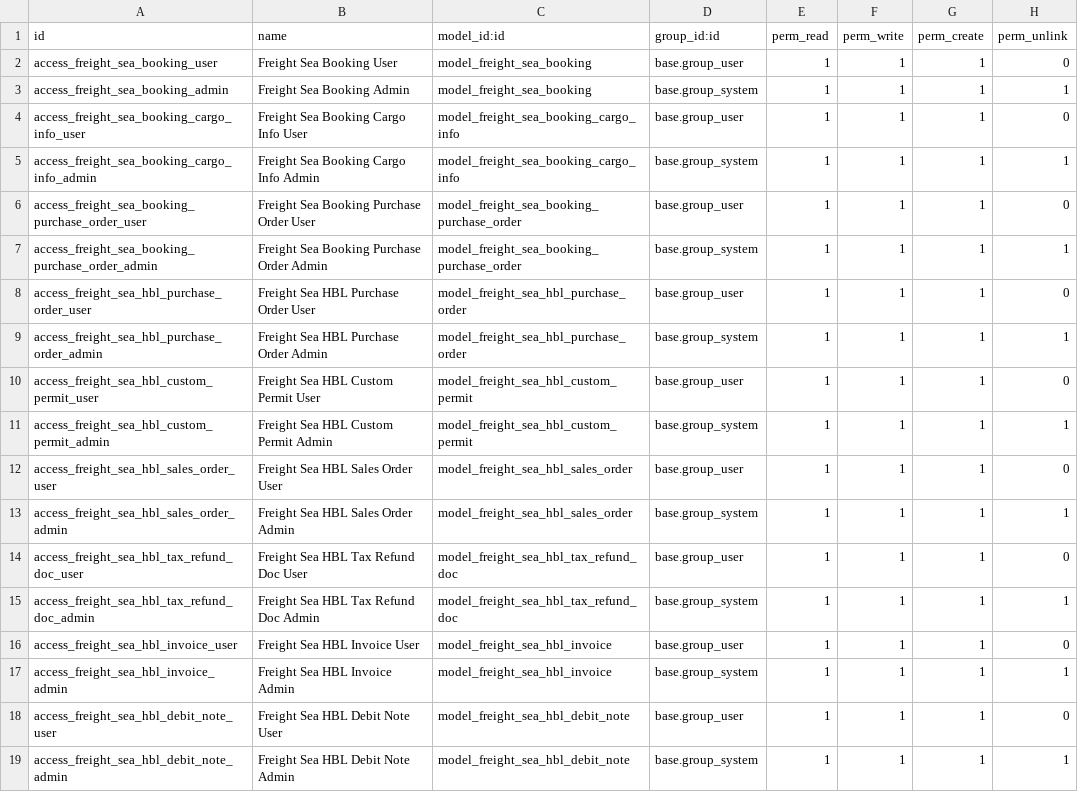
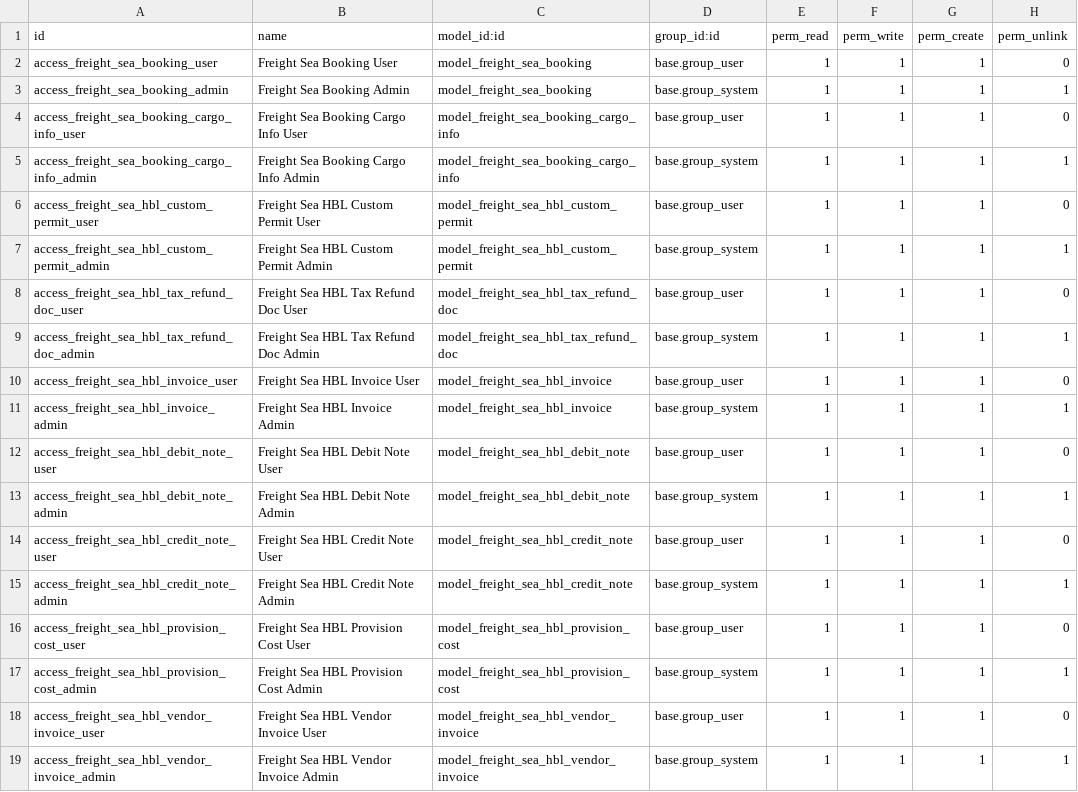
Before and after one commit to clavisdev9-bit/MODULE_FF_WPC, a CSV file: addons/freight_forwarding/security/sea/sales/ir.model.access.csv, drawn as a sheet; only a part is shown; the shorter side is filled out with more unchanged rows.

Commit message:
refactor(purchase): centralize purchase order into common module
Deletes duplicate custom purchase order models from sea booking and HBL. Introduces a shared purchase_order in the common module that inherits from the standard purchase.order natively. Updates manifest and access rights accordingly.

```diff
--- a/addons/freight_forwarding/security/sea/sales/ir.model.access.csv
+++ b/addons/freight_forwarding/security/sea/sales/ir.model.access.csv
@@ -5,10 +5,4 @@ access_freight_sea_booking_cargo_info_user,Freight Sea Booking Cargo Info User,m
 access_freight_sea_booking_cargo_info_admin,Freight Sea Booking Cargo Info Admin,model_freight_sea_booking_cargo_info,base.group_system,1,1,1,1
-access_freight_sea_booking_purchase_order_user,Freight Sea Booking Purchase Order User,model_freight_sea_booking_purchase_order,base.group_user,1,1,1,0
-access_freight_sea_booking_purchase_order_admin,Freight Sea Booking Purchase Order Admin,model_freight_sea_booking_purchase_order,base.group_system,1,1,1,1
-access_freight_sea_hbl_purchase_order_user,Freight Sea HBL Purchase Order User,model_freight_sea_hbl_purchase_order,base.group_user,1,1,1,0
-access_freight_sea_hbl_purchase_order_admin,Freight Sea HBL Purchase Order Admin,model_freight_sea_hbl_purchase_order,base.group_system,1,1,1,1
 access_freight_sea_hbl_custom_permit_user,Freight Sea HBL Custom Permit User,model_freight_sea_hbl_custom_permit,base.group_user,1,1,1,0
 access_freight_sea_hbl_custom_permit_admin,Freight Sea HBL Custom Permit Admin,model_freight_sea_hbl_custom_permit,base.group_system,1,1,1,1
-access_freight_sea_hbl_sales_order_user,Freight Sea HBL Sales Order User,model_freight_sea_hbl_sales_order,base.group_user,1,1,1,0
-access_freight_sea_hbl_sales_order_admin,Freight Sea HBL Sales Order Admin,model_freight_sea_hbl_sales_order,base.group_system,1,1,1,1
 access_freight_sea_hbl_tax_refund_doc_user,Freight Sea HBL Tax Refund Doc User,model_freight_sea_hbl_tax_refund_doc,base.group_user,1,1,1,0
```
Also changed, not shown: 10 other files.
